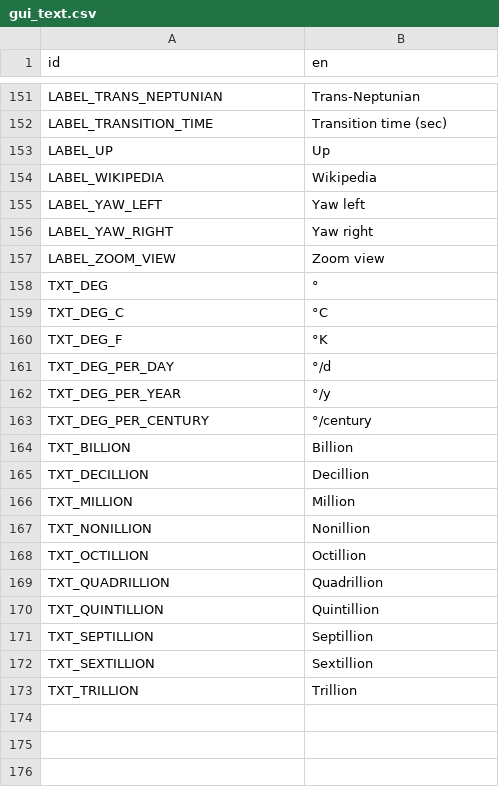
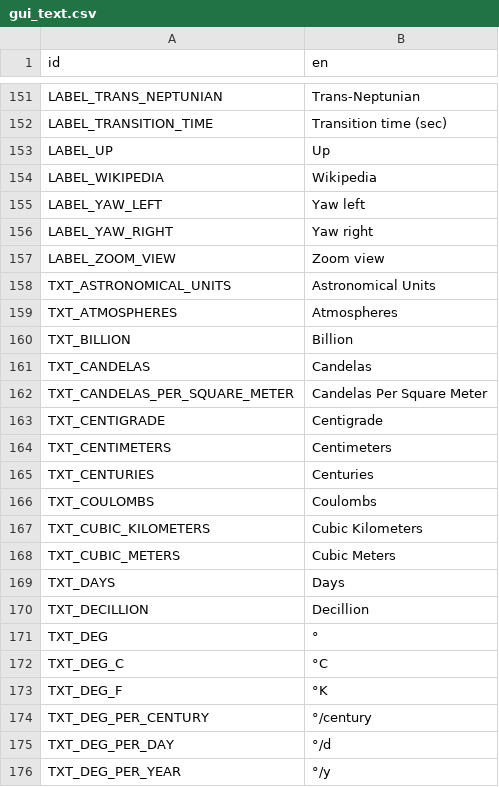
Before and after one commit to ivoyager/ivoyager, a CSV file: data/text/gui_text.csv, drawn as a sheet; only a part is shown, gaps mark what is left out; the shorter side is filled out with more unchanged rows; the diff covers the shown part only.

Commit message:
Class renaming; added text & other stuff

```diff
--- a/data/text/gui_text.csv
+++ b/data/text/gui_text.csv
@@ -157,2 +157,15 @@ LABEL_YAW_RIGHT,Yaw right
 LABEL_ZOOM_VIEW,Zoom view
+TXT_ASTRONOMICAL_UNITS,Astronomical Units
+TXT_ATMOSPHERES,Atmospheres
+TXT_BILLION,Billion
+TXT_CANDELAS,Candelas
+TXT_CANDELAS_PER_SQUARE_METER,Candelas Per Square Meter
+TXT_CENTIGRADE,Centigrade
+TXT_CENTIMETERS,Centimeters
+TXT_CENTURIES,Centuries
+TXT_COULOMBS,Coulombs
+TXT_CUBIC_KILOMETERS,Cubic Kilometers
+TXT_CUBIC_METERS,Cubic Meters
+TXT_DAYS,Days
+TXT_DECILLION,Decillion
 TXT_DEG,°
@@ -160,6 +173,4 @@ TXT_DEG_C,°C
 TXT_DEG_F,°K
+TXT_DEG_PER_CENTURY,°/century
 TXT_DEG_PER_DAY,°/d
 TXT_DEG_PER_YEAR,°/y
-TXT_DEG_PER_CENTURY,°/century
-TXT_BILLION,Billion
-TXT_DECILLION,Decillion
```
Also changed, not shown: 49 added rows elsewhere in this file, 19 other files.
